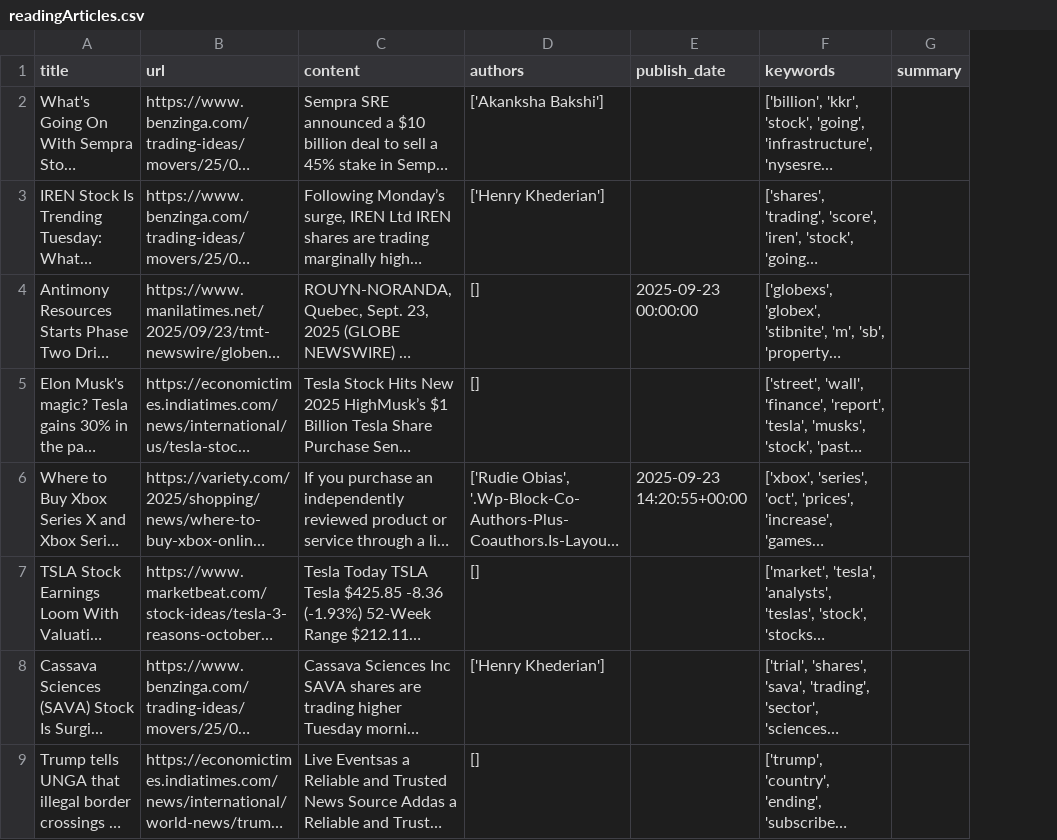
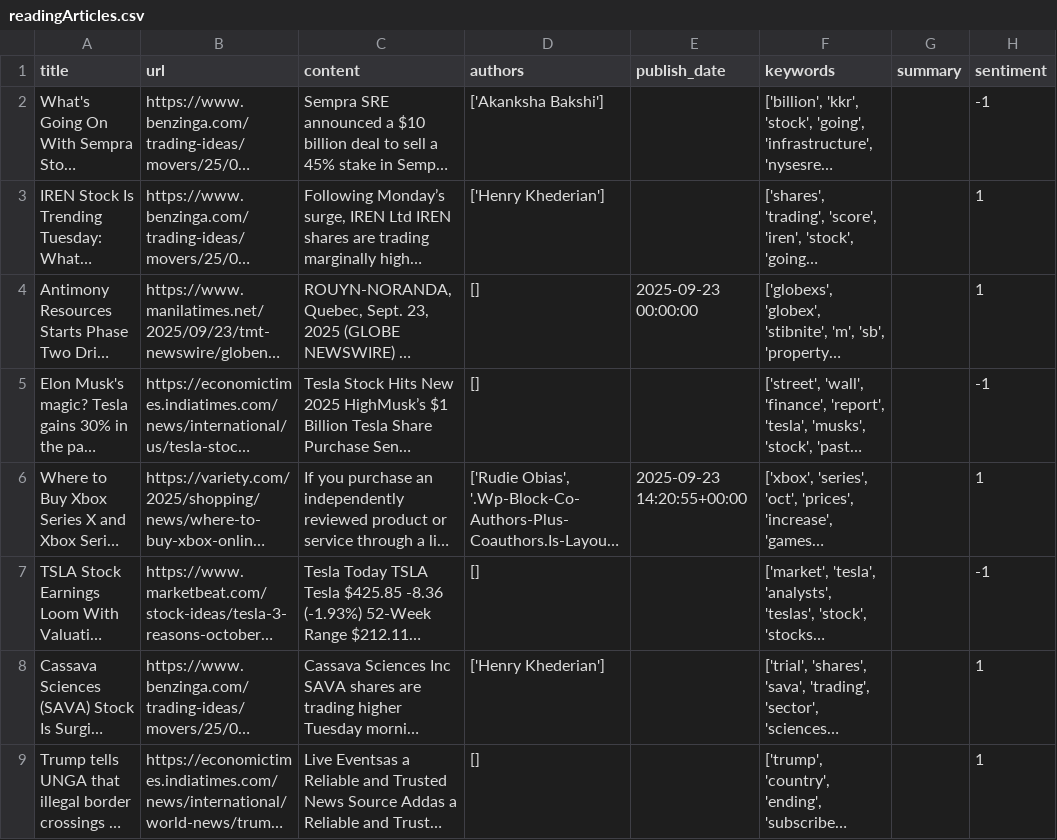
Before and after one commit to DoQuantum/r1.8-team-infinity, a CSV file: readingArticles.csv, drawn as a sheet; only a part is shown; long unchanged cells end in …; the diff names each change by its address in the sheet, - before the commit and + after, or states it on an @@ line.

Commit message:
append sentiment scores to csv

```diff
--- a/readingArticles.csv
+++ b/readingArticles.csv
+column H (sentiment), rows 2-9: -1 | 1 | 1 | -1 | 1 | -1 | 1 | 1
```
Also changed, not shown: 1 other file.
